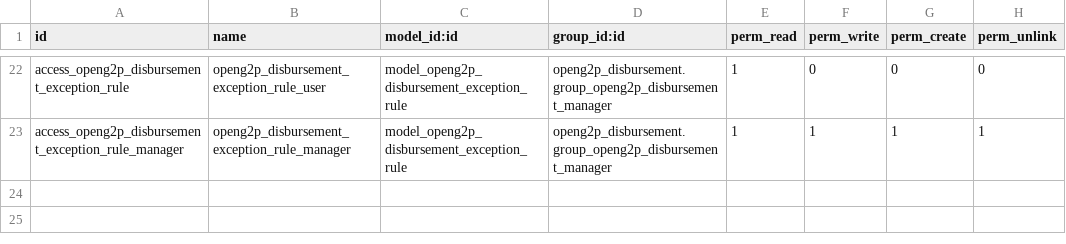
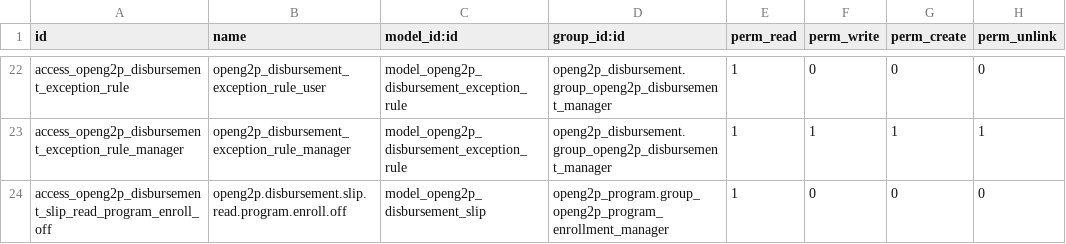
Before and after one commit to shibutf/openg2p-erp, a CSV file: openg2p_disbursement/security/ir.model.access.csv, drawn as a sheet; only a part is shown, gaps mark what is left out; the diff names each change by its address in the sheet, - before the commit and + after, or states it on an @@ line.

Commit message:
[MOSIP-21733] Removed res.partner creation for beneficiary. And edited disbursement.slip access right

```diff
--- a/openg2p_disbursement/security/ir.model.access.csv
+++ b/openg2p_disbursement/security/ir.model.access.csv
+row 24: access_openg2p_disbursement_slip_read_program_enroll_off | openg2p.disbursement.slip.read.program.enroll.off | model_openg2p_disbursement_slip | openg2p_program.group_openg2p_program_enrollment_manager | 1 | 0 | 0 | 0
```
Also changed, not shown: 3 other files.
